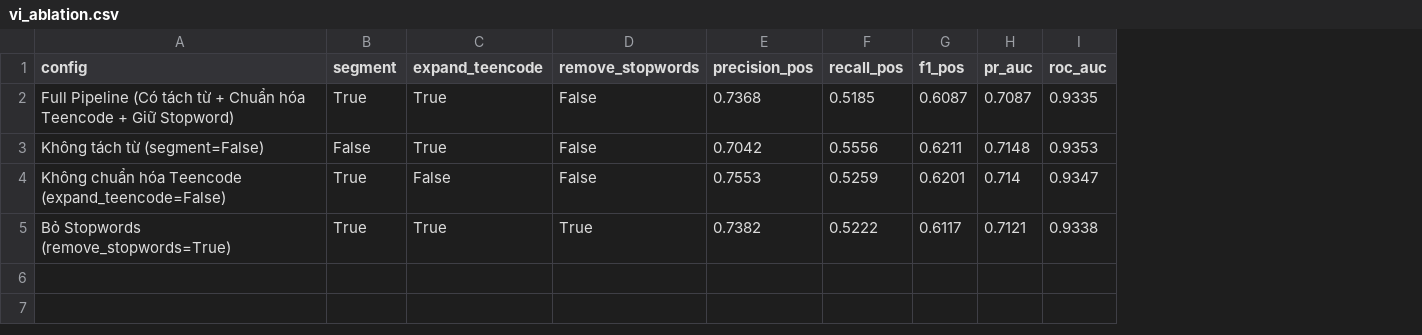
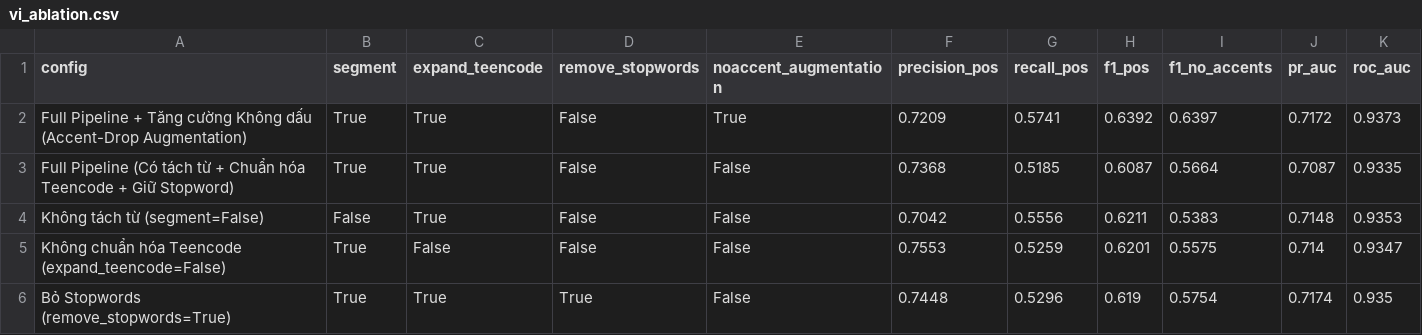
Before and after one commit to devtitcun888/duan-tweet-hate, a CSV file: reports/tables/vi_ablation.csv, drawn as a sheet; addresses are those after the commit; the diff names each change by its address in the sheet, - before the commit and + after, or states it on an @@ line.

```diff
--- a/reports/tables/vi_ablation.csv
+++ b/reports/tables/vi_ablation.csv
+column E (noaccent_augmentation), rows 3-6: all False
+column I (f1_no_accents), rows 3-6: 0.5664 | 0.5383 | 0.5575 | 0.5754
+row 2: Full Pipeline + Tăng cường Không dấu (Accent-Drop Augmentation) | True | True | False | True | 0.7209 | 0.5741 | 0.6392 | 0.6397 | 0.7172 | 0.9373
-F6 (precision_pos): 0.7382
+F6 (precision_pos): 0.7448
-G6 (recall_pos): 0.5222
+G6 (recall_pos): 0.5296
-H6 (f1_pos): 0.6117
+H6 (f1_pos): 0.619
-J6 (pr_auc): 0.7121
+J6 (pr_auc): 0.7174
-K6 (roc_auc): 0.9338
+K6 (roc_auc): 0.935
```
Also changed, not shown: reports/tables/V5_vi_errors_60.csv, reports/tables/V6_vi_metrics_by_source.csv, 32 other files.
